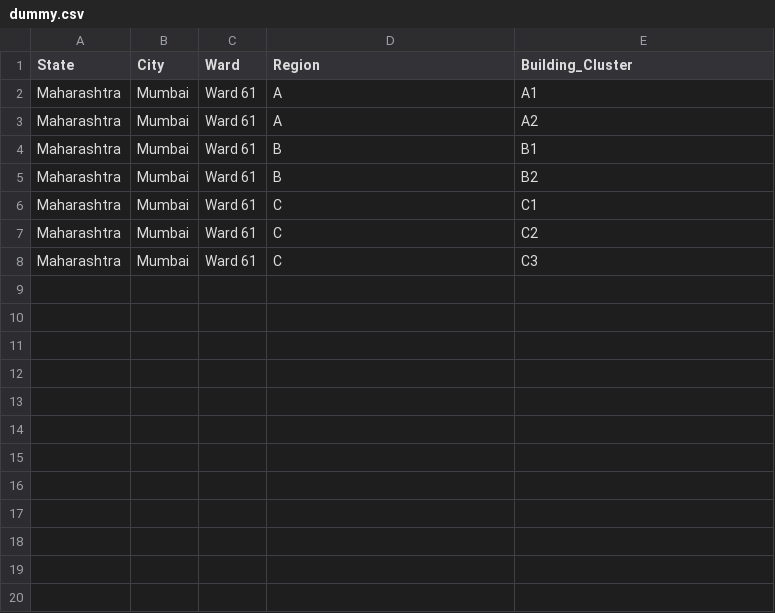
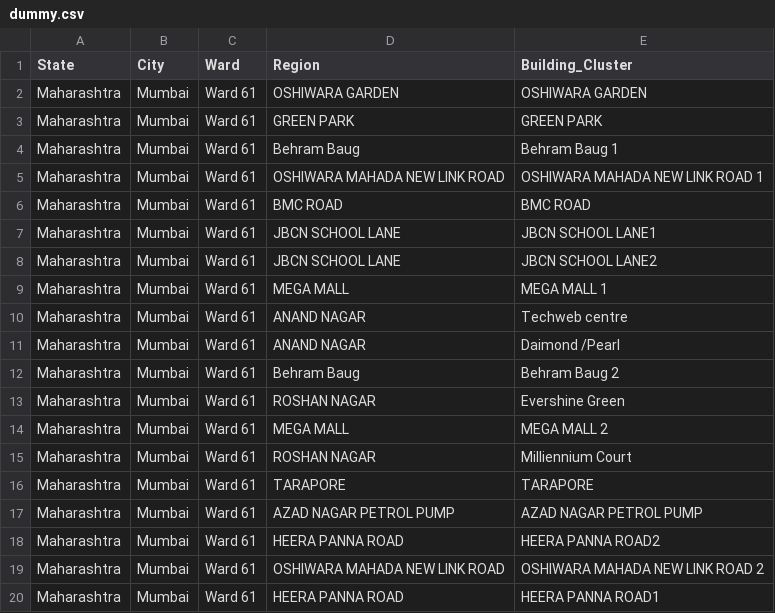
Before and after one commit to AkshitaShukla7898/Dashboard, a CSV file: no_waste/environments/dummy.csv, drawn as a sheet.

```diff
--- a/no_waste/environments/dummy.csv
+++ b/no_waste/environments/dummy.csv
@@ -1,8 +1,20 @@
 State,City,Ward,Region,Building_Cluster
-Maharashtra,Mumbai,Ward 61,A,A1
-Maharashtra,Mumbai,Ward 61,A,A2
-Maharashtra,Mumbai,Ward 61,B,B1
-Maharashtra,Mumbai,Ward 61,B,B2
-Maharashtra,Mumbai,Ward 61,C,C1
-Maharashtra,Mumbai,Ward 61,C,C2
-Maharashtra,Mumbai,Ward 61,C,C3
+Maharashtra,Mumbai,Ward 61,OSHIWARA GARDEN,OSHIWARA GARDEN
+Maharashtra,Mumbai,Ward 61,GREEN PARK,GREEN PARK
+Maharashtra,Mumbai,Ward 61,Behram  Baug,Behram  Baug 1
+Maharashtra,Mumbai,Ward 61,OSHIWARA MAHADA NEW LINK ROAD,OSHIWARA MAHADA NEW LINK ROAD 1
+Maharashtra,Mumbai,Ward 61,BMC ROAD,BMC ROAD
+Maharashtra,Mumbai,Ward 61,JBCN SCHOOL LANE,JBCN SCHOOL LANE1
+Maharashtra,Mumbai,Ward 61,JBCN SCHOOL LANE,JBCN SCHOOL LANE2
+Maharashtra,Mumbai,Ward 61,MEGA MALL,MEGA MALL 1
+Maharashtra,Mumbai,Ward 61,ANAND NAGAR,Techweb centre
+Maharashtra,Mumbai,Ward 61,ANAND NAGAR,Daimond /Pearl
+Maharashtra,Mumbai,Ward 61,Behram  Baug,Behram  Baug 2
+Maharashtra,Mumbai,Ward 61,ROSHAN NAGAR, Evershine Green
+Maharashtra,Mumbai,Ward 61,MEGA MALL,MEGA MALL 2
+Maharashtra,Mumbai,Ward 61,ROSHAN NAGAR,Milliennium Court
+Maharashtra,Mumbai,Ward 61,TARAPORE,TARAPORE
+Maharashtra,Mumbai,Ward 61,AZAD NAGAR PETROL PUMP,AZAD NAGAR PETROL PUMP
+Maharashtra,Mumbai,Ward 61,HEERA PANNA ROAD,HEERA PANNA ROAD2
+Maharashtra,Mumbai,Ward 61,OSHIWARA MAHADA NEW LINK ROAD,OSHIWARA MAHADA NEW LINK ROAD 2
+Maharashtra,Mumbai,Ward 61,HEERA PANNA ROAD,HEERA PANNA ROAD1
```
Also changed, not shown: 5 other files.
